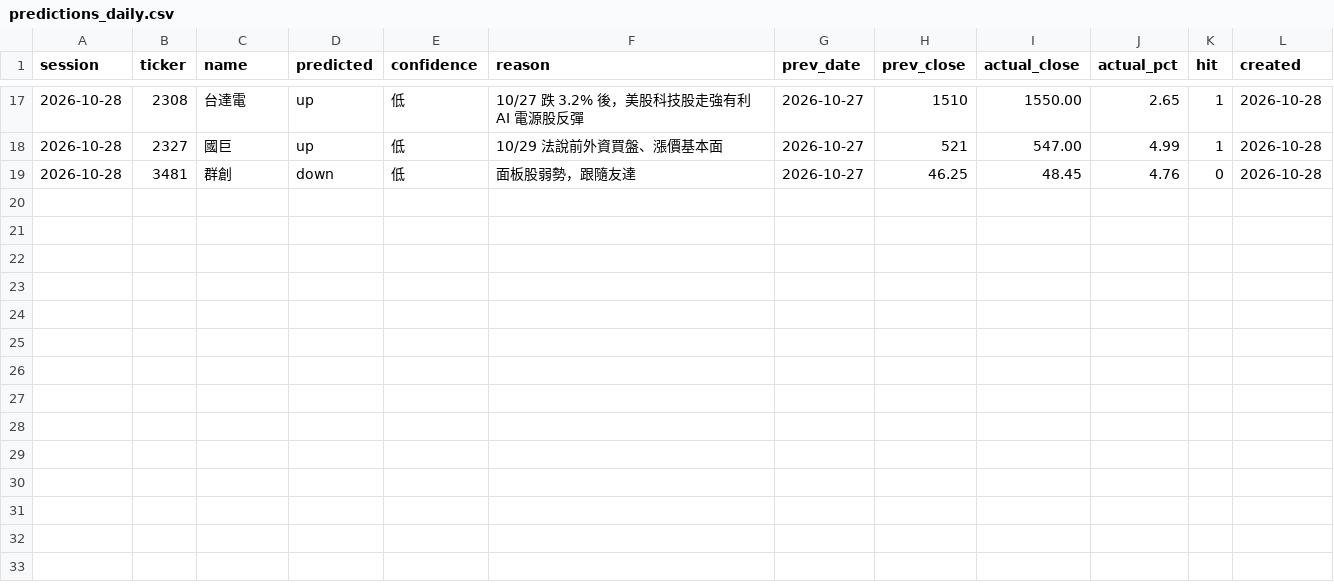
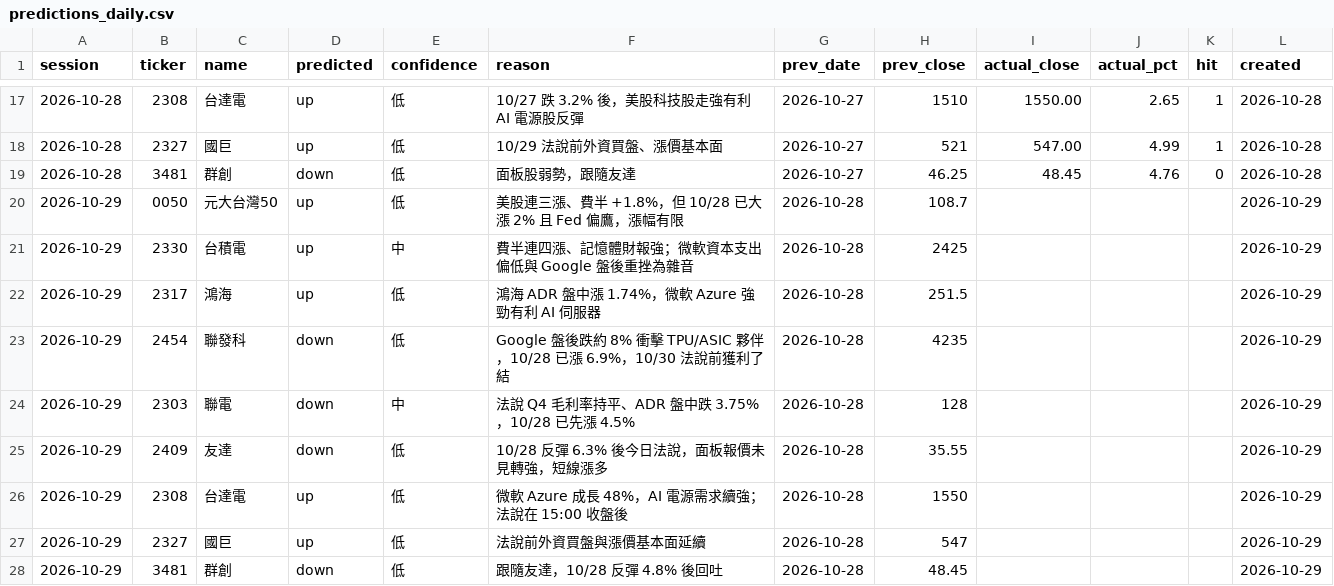
Before and after one commit to markwu831-prog/tw-stock-news, a CSV file: data/predictions_daily.csv, drawn as a sheet; only a part is shown, gaps mark what is left out; the diff names each change by its address in the sheet, - before the commit and + after, or states it on an @@ line.

```diff
--- a/data/predictions_daily.csv
+++ b/data/predictions_daily.csv
+row 20: 2026-10-29 | 0050 | 元大台灣50 | up | 低 | 美股連三漲、費半 +1.8%，但 10/28 已大漲 2% 且 Fed 偏鷹，漲幅有限 | 2026-10-28 | 108.7 |  |  |  | 2026-10-29
+row 21: 2026-10-29 | 2330 | 台積電 | up | 中 | 費半連四漲、記憶體財報強；微軟資本支出偏低與 Google 盤後重挫為雜音 | 2026-10-28 | 2425 |  |  |  | 2026-10-29
+row 22: 2026-10-29 | 2317 | 鴻海 | up | 低 | 鴻海 ADR 盤中漲 1.74%，微軟 Azure 強勁有利 AI 伺服器 | 2026-10-28 | 251.5 |  |  |  | 2026-10-29
+row 23: 2026-10-29 | 2454 | 聯發科 | down | 低 | Google 盤後跌約 8% 衝擊 TPU/ASIC 夥伴，10/28 已漲 6.9%，10/30 法說前獲利了結 | 2026-10-28 | 4235 |  |  |  | 2026-10-29
+row 24: 2026-10-29 | 2303 | 聯電 | down | 中 | 法說 Q4 毛利率持平、ADR 盤中跌 3.75%，10/28 已先漲 4.5% | 2026-10-28 | 128 |  |  |  | 2026-10-29
+row 25: 2026-10-29 | 2409 | 友達 | down | 低 | 10/28 反彈 6.3% 後今日法說，面板報價未見轉強，短線漲多 | 2026-10-28 | 35.55 |  |  |  | 2026-10-29
+row 26: 2026-10-29 | 2308 | 台達電 | up | 低 | 微軟 Azure 成長 48%，AI 電源需求續強；法說在 15:00 收盤後 | 2026-10-28 | 1550 |  |  |  | 2026-10-29
+row 27: 2026-10-29 | 2327 | 國巨 | up | 低 | 法說前外資買盤與漲價基本面延續 | 2026-10-28 | 547 |  |  |  | 2026-10-29
+row 28: 2026-10-29 | 3481 | 群創 | down | 低 | 跟隨友達，10/28 反彈 4.8% 後回吐 | 2026-10-28 | 48.45 |  |  |  | 2026-10-29
```
Also changed, not shown: data/news_log.csv, 1 other file.
